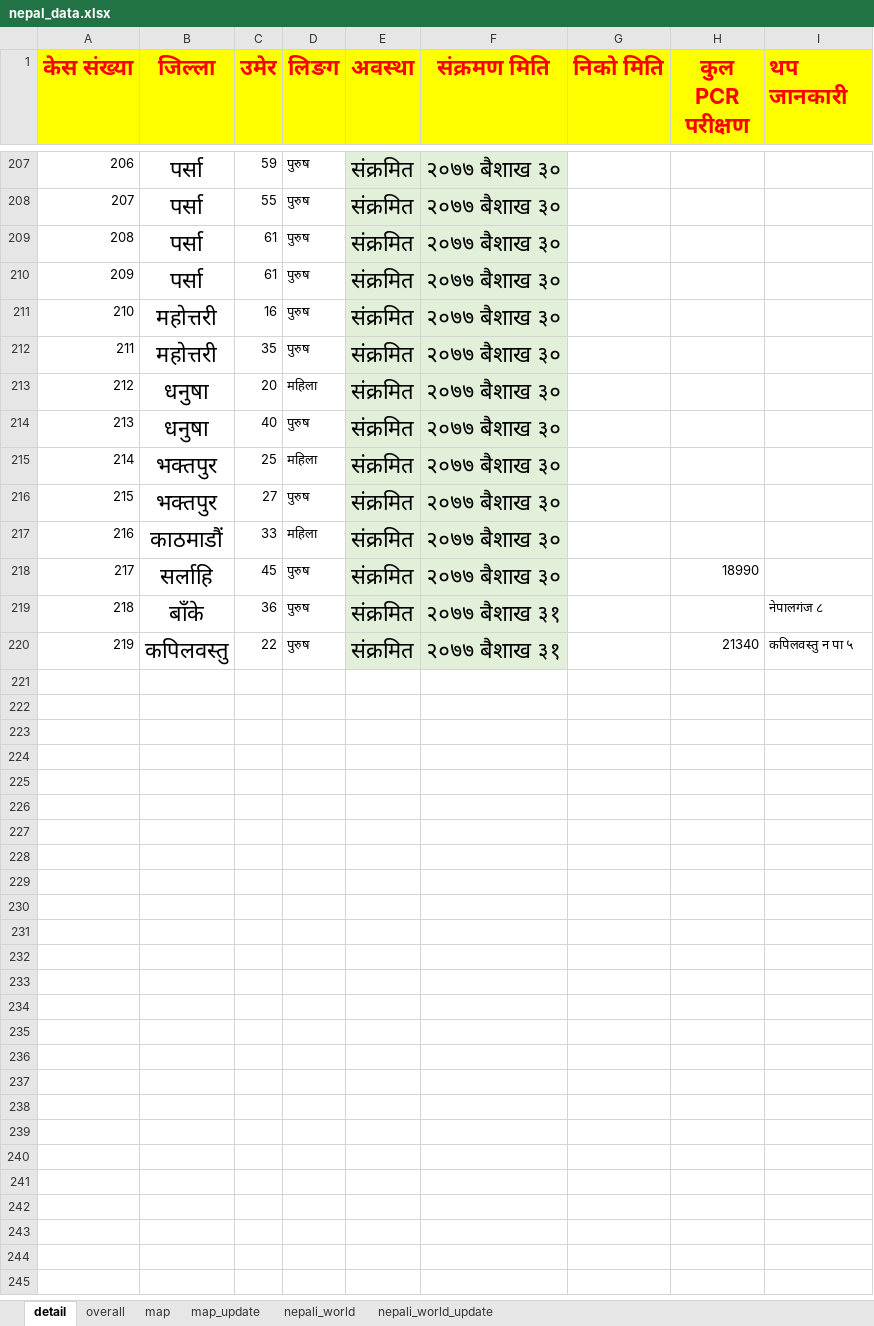
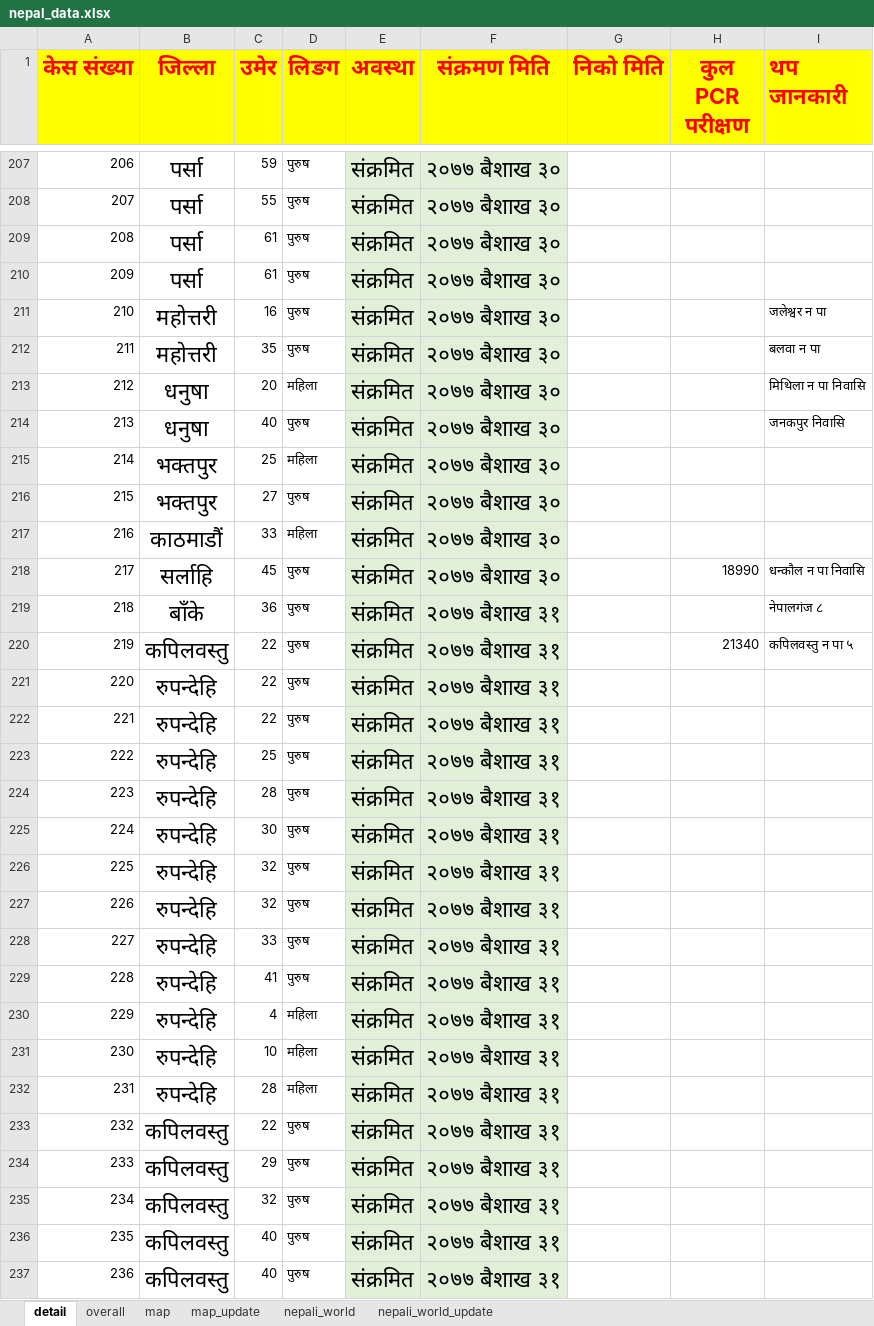
Before and after one commit to bibhadhungel/covidnepal.github.io, an Excel workbook: nepal_data.xlsx, sheet detail, drawn as a sheet; only a part is shown, gaps mark what is left out; values as stored, in another font and other column widths than the file's, no borders; the diff covers the shown part only; the diff names each change by its address in the sheet, - before the commit and + after, or states it on an @@ line.

```diff
--- a/nepal_data.xlsx (sheet detail)
+++ b/nepal_data.xlsx (sheet detail)
-I211 (थप जानकारी): (empty)
+I211 (थप जानकारी): जलेश्वर न पा
-I212 (थप जानकारी): (empty)
+I212 (थप जानकारी): बलवा न पा
-I213 (थप जानकारी): (empty)
+I213 (थप जानकारी): मिथिला न पा निवासि
-I214 (थप जानकारी): (empty)
+I214 (थप जानकारी): जनकपुर निवासि
-I218 (थप जानकारी): (empty)
+I218 (थप जानकारी): धन्कौल न पा निवासि
+row 221: 220 | रुपन्देहि | 22 | पुरुष | संक्रमित | २०७७ बैशाख ३१
+row 222: 221 | रुपन्देहि | 22 | पुरुष | संक्रमित | २०७७ बैशाख ३१
+row 223: 222 | रुपन्देहि | 25 | पुरुष | संक्रमित | २०७७ बैशाख ३१
+row 224: 223 | रुपन्देहि | 28 | पुरुष | संक्रमित | २०७७ बैशाख ३१
+row 225: 224 | रुपन्देहि | 30 | पुरुष | संक्रमित | २०७७ बैशाख ३१
+row 226: 225 | रुपन्देहि | 32 | पुरुष | संक्रमित | २०७७ बैशाख ३१
+row 227: 226 | रुपन्देहि | 32 | पुरुष | संक्रमित | २०७७ बैशाख ३१
+row 228: 227 | रुपन्देहि | 33 | पुरुष | संक्रमित | २०७७ बैशाख ३१
+row 229: 228 | रुपन्देहि | 41 | पुरुष | संक्रमित | २०७७ बैशाख ३१
+row 230: 229 | रुपन्देहि | 4 | महिला | संक्रमित | २०७७ बैशाख ३१
+row 231: 230 | रुपन्देहि | 10 | महिला | संक्रमित | २०७७ बैशाख ३१
+row 232: 231 | रुपन्देहि | 28 | महिला | संक्रमित | २०७७ बैशाख ३१
+row 233: 232 | कपिलवस्तु | 22 | पुरुष | संक्रमित | २०७७ बैशाख ३१
+row 234: 233 | कपिलवस्तु | 29 | पुरुष | संक्रमित | २०७७ बैशाख ३१
+row 235: 234 | कपिलवस्तु | 32 | पुरुष | संक्रमित | २०७७ बैशाख ३१
+row 236: 235 | कपिलवस्तु | 40 | पुरुष | संक्रमित | २०७७ बैशाख ३१
+row 237: 236 | कपिलवस्तु | 40 | पुरुष | संक्रमित | २०७७ बैशाख ३१
```
Also changed, not shown: 10 added rows elsewhere in this sheet, sheet map_update, sheet map, sheet overall, 4 other files.
